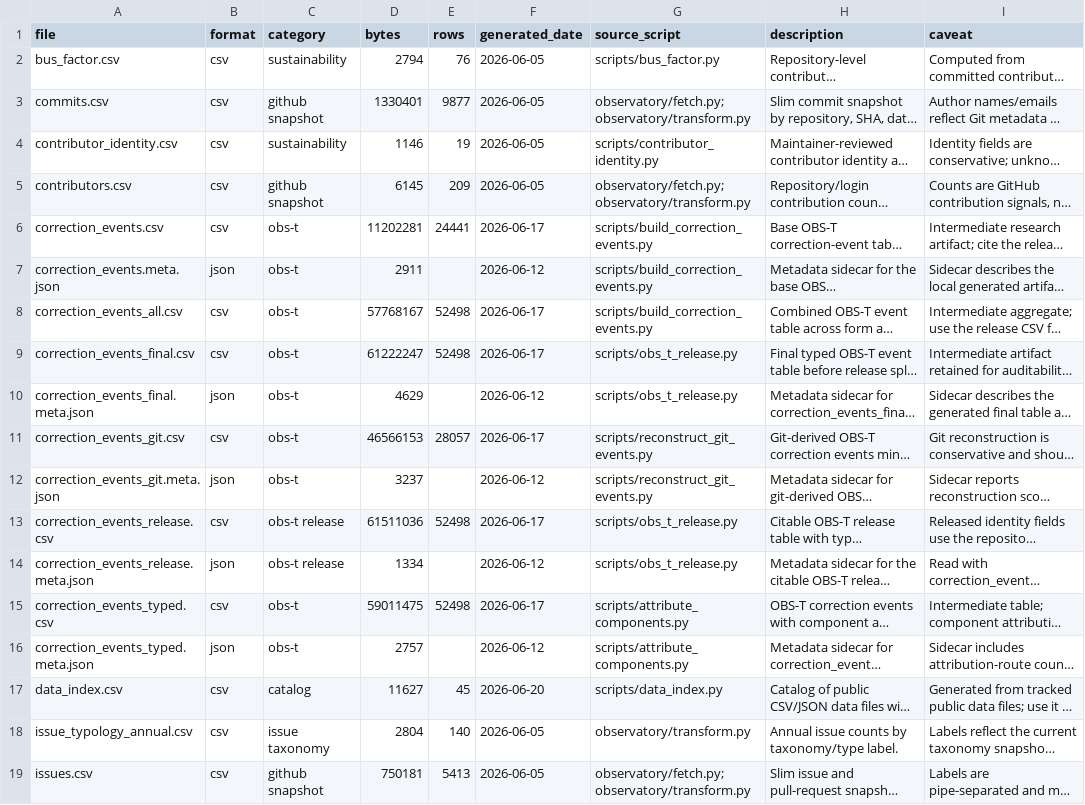
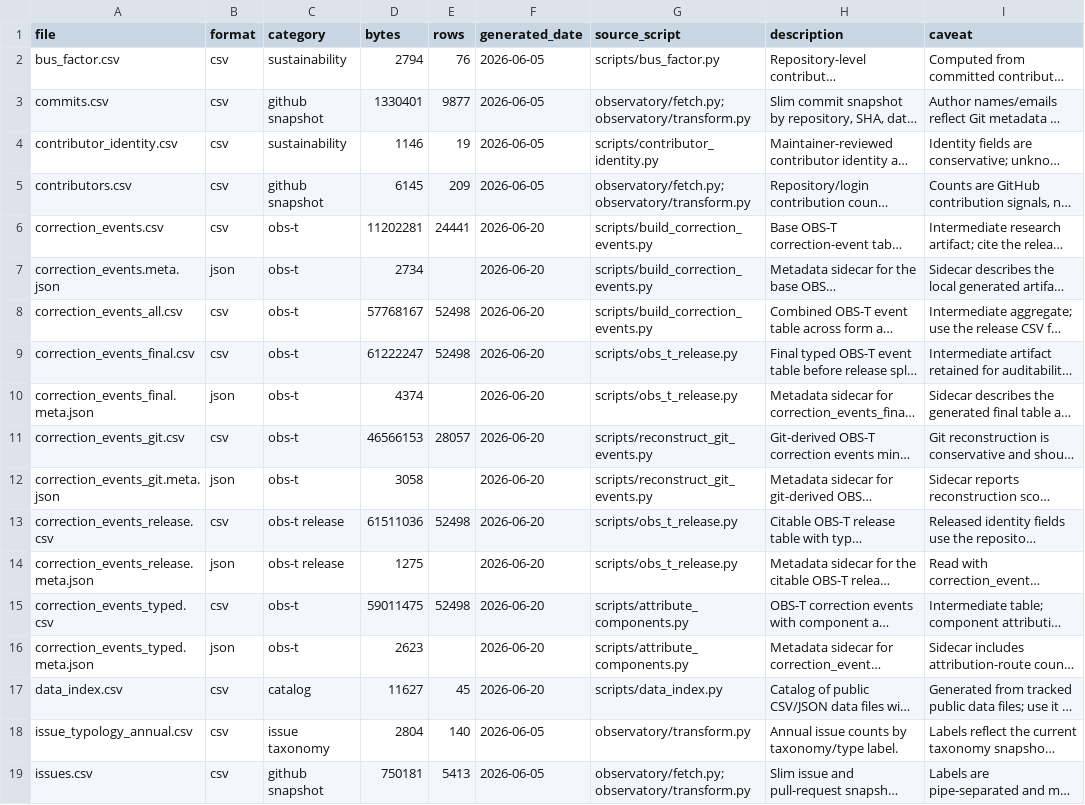
Before and after one commit to sanskrit-lexicon/csl-observatory, a CSV file: observatory/site/src/data/data_index.csv, drawn as a sheet; only a part is shown; long unchanged cells end in …; the diff covers the shown part only; the diff names each change by its address in the sheet, - before the commit and + after, or states it on an @@ line.

Commit message:
ai-wip: fix stale data catalog refresh

```diff
--- a/observatory/site/src/data/data_index.csv
+++ b/observatory/site/src/data/data_index.csv
-F6 (generated_date): 2026-06-17
+F6 (generated_date): 2026-06-20
-D7 (bytes): 2911
+D7 (bytes): 2734
-F7 (generated_date): 2026-06-12
+F7 (generated_date): 2026-06-20
-F8:F9 (generated_date): 2026-06-17
+F8:F9 (generated_date): 2026-06-20
-D10 (bytes): 4629
+D10 (bytes): 4374
-F10 (generated_date): 2026-06-12
+F10 (generated_date): 2026-06-20
-F11 (generated_date): 2026-06-17
+F11 (generated_date): 2026-06-20
-D12 (bytes): 3237
+D12 (bytes): 3058
-F12 (generated_date): 2026-06-12
+F12 (generated_date): 2026-06-20
-F13 (generated_date): 2026-06-17
+F13 (generated_date): 2026-06-20
-D14 (bytes): 1334
+D14 (bytes): 1275
-F14 (generated_date): 2026-06-12
+F14 (generated_date): 2026-06-20
-F15 (generated_date): 2026-06-17
+F15 (generated_date): 2026-06-20
-D16 (bytes): 2757
+D16 (bytes): 2623
-F16 (generated_date): 2026-06-12
+F16 (generated_date): 2026-06-20
```
Also changed, not shown: 33 edited cells elsewhere in this file, 2 other files.
